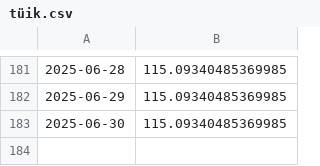
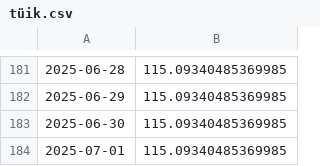
Before and after one commit to kaboya19/web-tufe-streamlit, a CSV file: tüik.csv, drawn as a sheet; only a part is shown, gaps mark what is left out.

```diff
--- a/tüik.csv
+++ b/tüik.csv
@@ -183 +183,2 @@
 2025-06-30,115.09340485369985
+2025-07-01,115.09340485369985
```
Also changed, not shown: anagruplar.csv, gruplar.csv, 7 other files.
